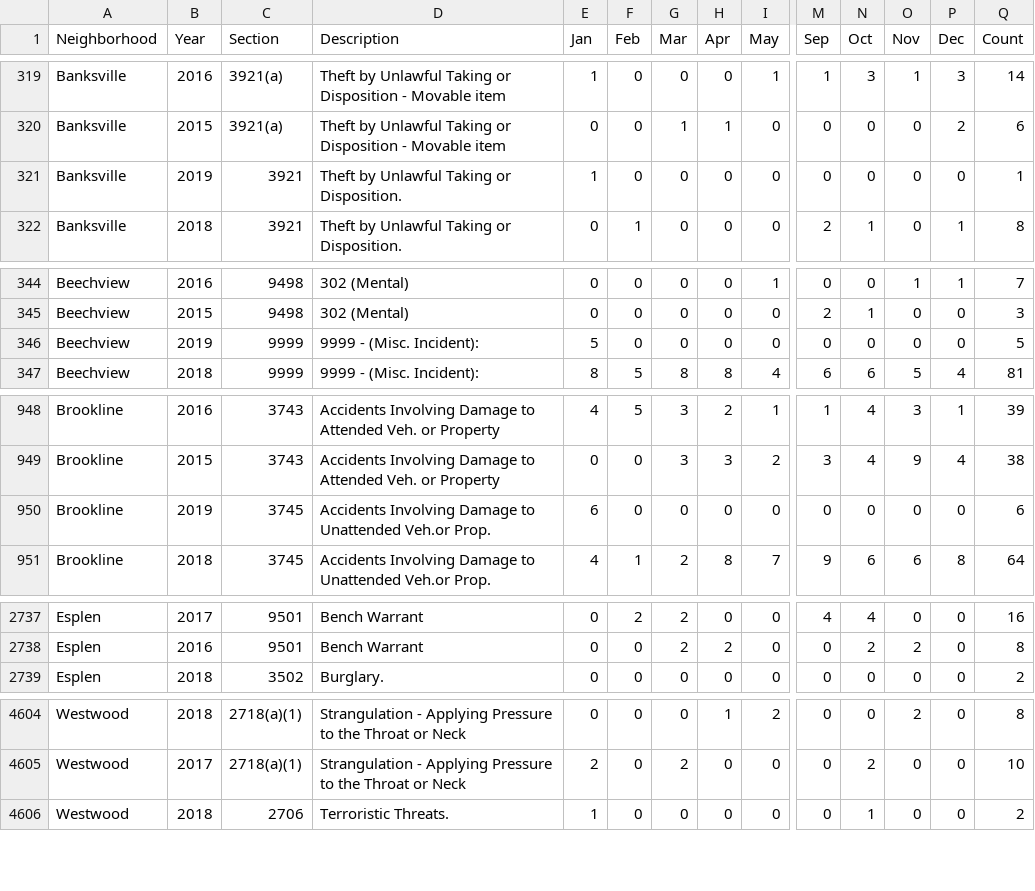
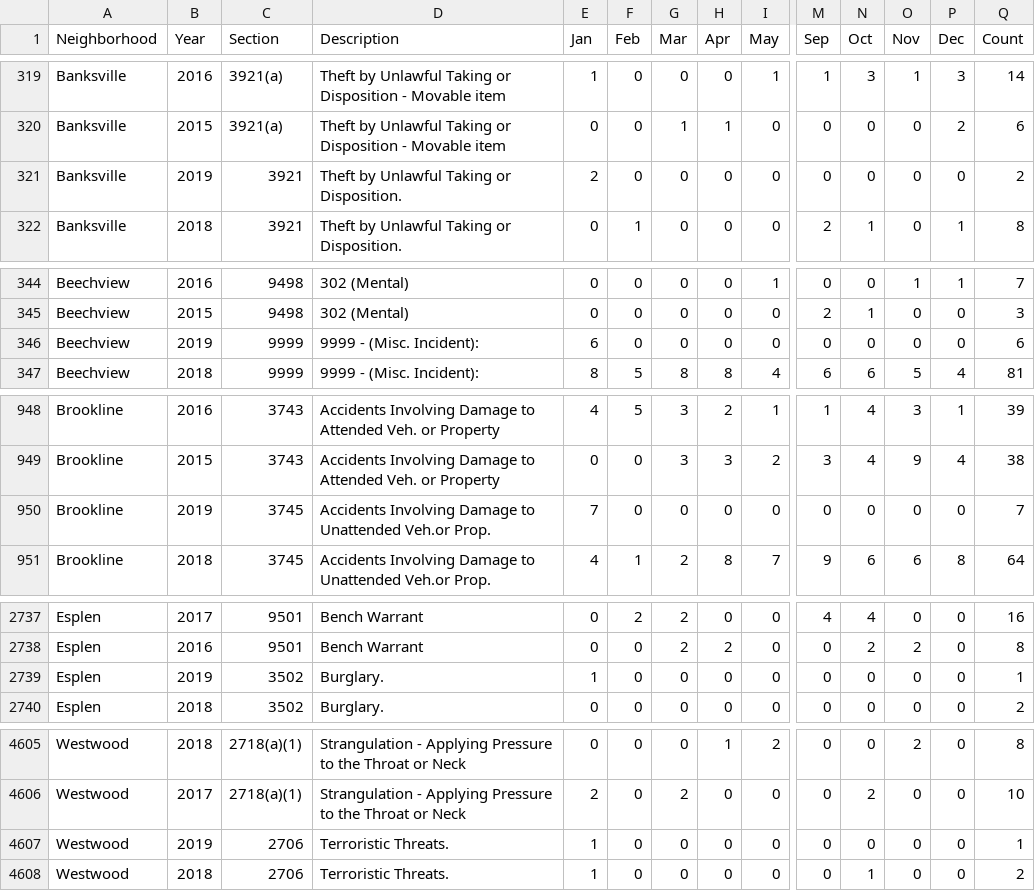
Before and after one commit to mhowe0422/mhowe0422.github.io, a CSV file: Zone6/Zone6data.csv, drawn as a sheet; only a part is shown, gaps mark what is left out; rows hold the shown columns only; the diff covers the shown part only; the diff names each change by its address in the sheet, - before the commit and + after, or states it on an @@ line.

```diff
--- a/Zone6/Zone6data.csv
+++ b/Zone6/Zone6data.csv
-E321 (Jan): 1
+E321 (Jan): 2
-Q321 (Count): 1
+Q321 (Count): 2
-E346 (Jan): 5
+E346 (Jan): 6
-Q346 (Count): 5
+Q346 (Count): 6
-E950 (Jan): 6
+E950 (Jan): 7
-Q950 (Count): 6
+Q950 (Count): 7
+row 2739: Esplen | 2019 | 3502 | Burglary. | 1 | 0 | 0 | 0 | 0 | 0 | 0 | 0 | 0 | 1
+row 4607: Westwood | 2019 | 2706 | Terroristic Threats. | 1 | 0 | 0 | 0 | 0 | 0 | 0 | 0 | 0 | 1
```
Also changed, not shown: 3 moved rows and 4 edited cells elsewhere in this file, 1 other file.
